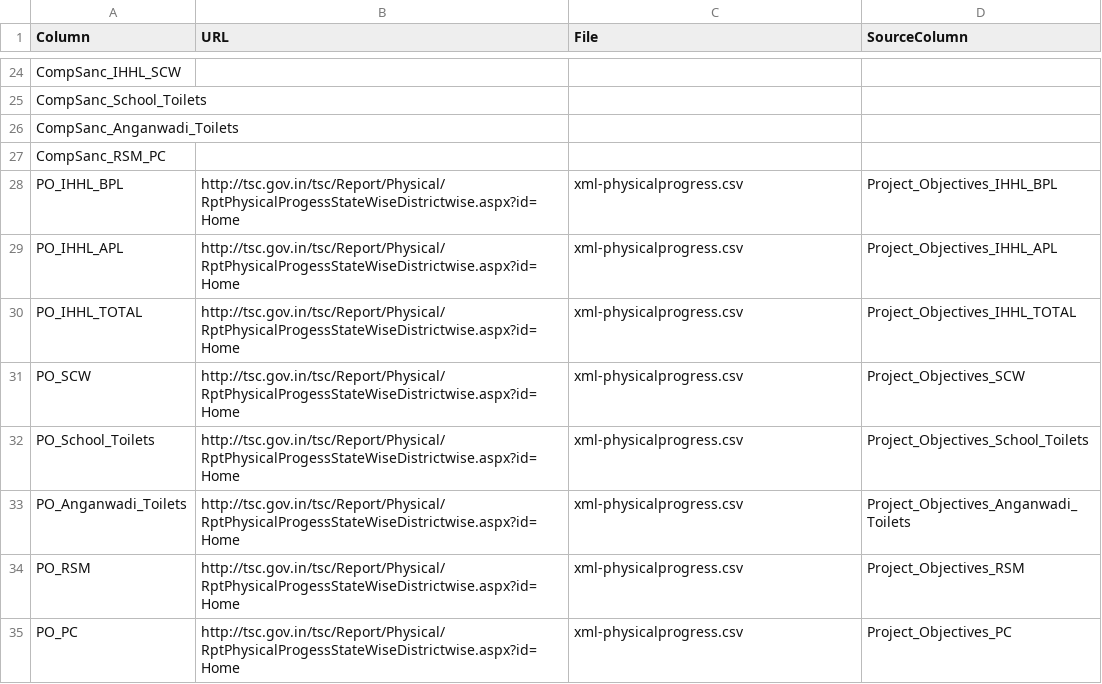
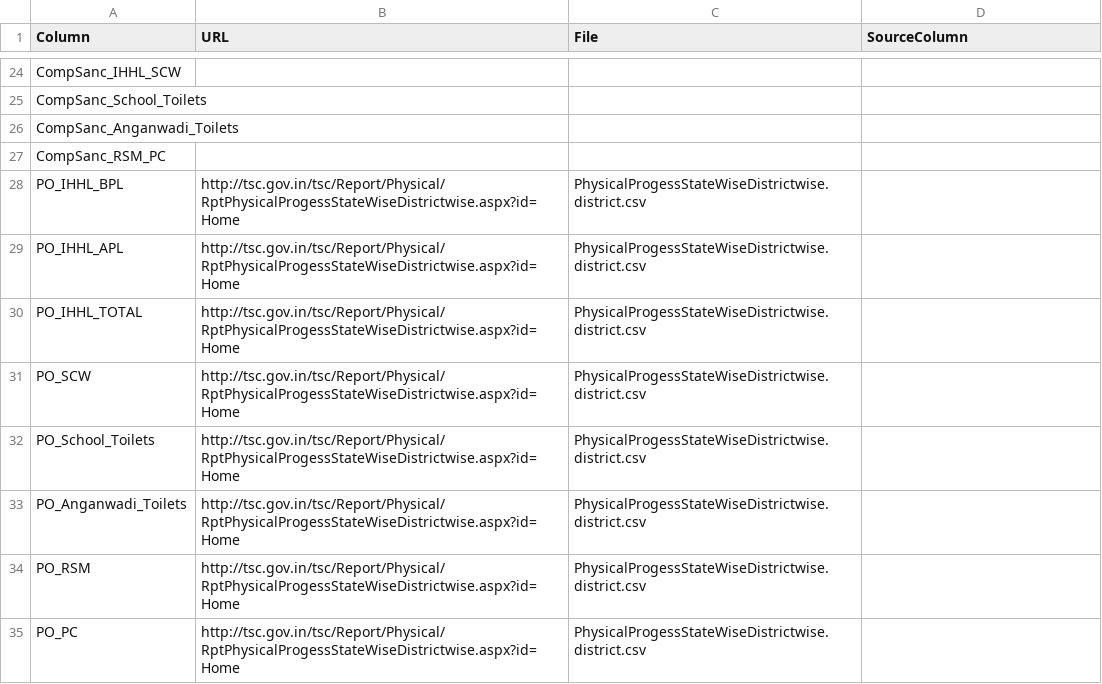
Before and after one commit to arghyam/arghyam-scrapers, a CSV file: summarise.csv, drawn as a sheet; only a part is shown, gaps mark what is left out; the diff covers the shown part only.

Commit message:
Take data from scraped files, not XML files. Fixes #162

```diff
--- a/summarise.csv
+++ b/summarise.csv
@@ -27,9 +27,9 @@ CompSanc_Anganwadi_Toilets,,,
 CompSanc_RSM_PC,,,
-PO_IHHL_BPL,http://tsc.gov.in/tsc/Report/Physical/RptPhysicalProgessStateWiseDistrictwise.aspx?id=Home,xml-physicalprogress.csv,Project_Objectives_IHHL_BPL
-PO_IHHL_APL,http://tsc.gov.in/tsc/Report/Physical/RptPhysicalProgessStateWiseDistrictwise.aspx?id=Home,xml-physicalprogress.csv,Project_Objectives_IHHL_APL
-PO_IHHL_TOTAL,http://tsc.gov.in/tsc/Report/Physical/RptPhysicalProgessStateWiseDistrictwise.aspx?id=Home,xml-physicalprogress.csv,Project_Objectives_IHHL_TOTAL
-PO_SCW,http://tsc.gov.in/tsc/Report/Physical/RptPhysicalProgessStateWiseDistrictwise.aspx?id=Home,xml-physicalprogress.csv,Project_Objectives_SCW
-PO_School_Toilets,http://tsc.gov.in/tsc/Report/Physical/RptPhysicalProgessStateWiseDistrictwise.aspx?id=Home,xml-physicalprogress.csv,Project_Objectives_School_Toilets
-PO_Anganwadi_Toilets,http://tsc.gov.in/tsc/Report/Physical/RptPhysicalProgessStateWiseDistrictwise.aspx?id=Home,xml-physicalprogress.csv,Project_Objectives_Anganwadi_Toilets
-PO_RSM,http://tsc.gov.in/tsc/Report/Physical/RptPhysicalProgessStateWiseDistrictwise.aspx?id=Home,xml-physicalprogress.csv,Project_Objectives_RSM
-PO_PC,http://tsc.gov.in/tsc/Report/Physical/RptPhysicalProgessStateWiseDistrictwise.aspx?id=Home,xml-physicalprogress.csv,Project_Objectives_PC
+PO_IHHL_BPL,http://tsc.gov.in/tsc/Report/Physical/RptPhysicalProgessStateWiseDistrictwise.aspx?id=Home,PhysicalProgessStateWiseDistrictwise.district.csv,
+PO_IHHL_APL,http://tsc.gov.in/tsc/Report/Physical/RptPhysicalProgessStateWiseDistrictwise.aspx?id=Home,PhysicalProgessStateWiseDistrictwise.district.csv,
+PO_IHHL_TOTAL,http://tsc.gov.in/tsc/Report/Physical/RptPhysicalProgessStateWiseDistrictwise.aspx?id=Home,PhysicalProgessStateWiseDistrictwise.district.csv,
+PO_SCW,http://tsc.gov.in/tsc/Report/Physical/RptPhysicalProgessStateWiseDistrictwise.aspx?id=Home,PhysicalProgessStateWiseDistrictwise.district.csv,
+PO_School_Toilets,http://tsc.gov.in/tsc/Report/Physical/RptPhysicalProgessStateWiseDistrictwise.aspx?id=Home,PhysicalProgessStateWiseDistrictwise.district.csv,
+PO_Anganwadi_Toilets,http://tsc.gov.in/tsc/Report/Physical/RptPhysicalProgessStateWiseDistrictwise.aspx?id=Home,PhysicalProgessStateWiseDistrictwise.district.csv,
+PO_RSM,http://tsc.gov.in/tsc/Report/Physical/RptPhysicalProgessStateWiseDistrictwise.aspx?id=Home,PhysicalProgessStateWiseDistrictwise.district.csv,
+PO_PC,http://tsc.gov.in/tsc/Report/Physical/RptPhysicalProgessStateWiseDistrictwise.aspx?id=Home,PhysicalProgessStateWiseDistrictwise.district.csv,
```
Also changed, not shown: 32 edited cells elsewhere in this file.
